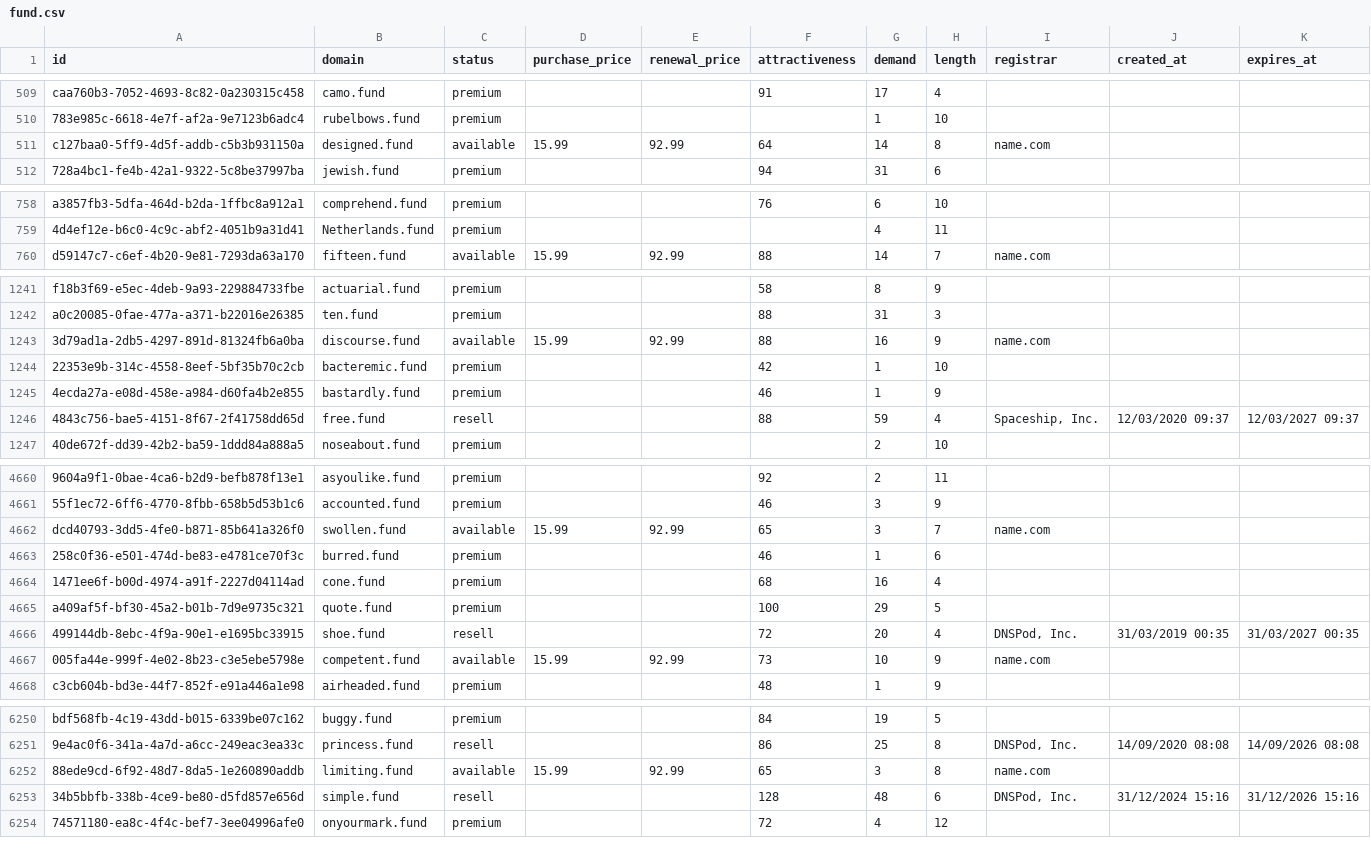
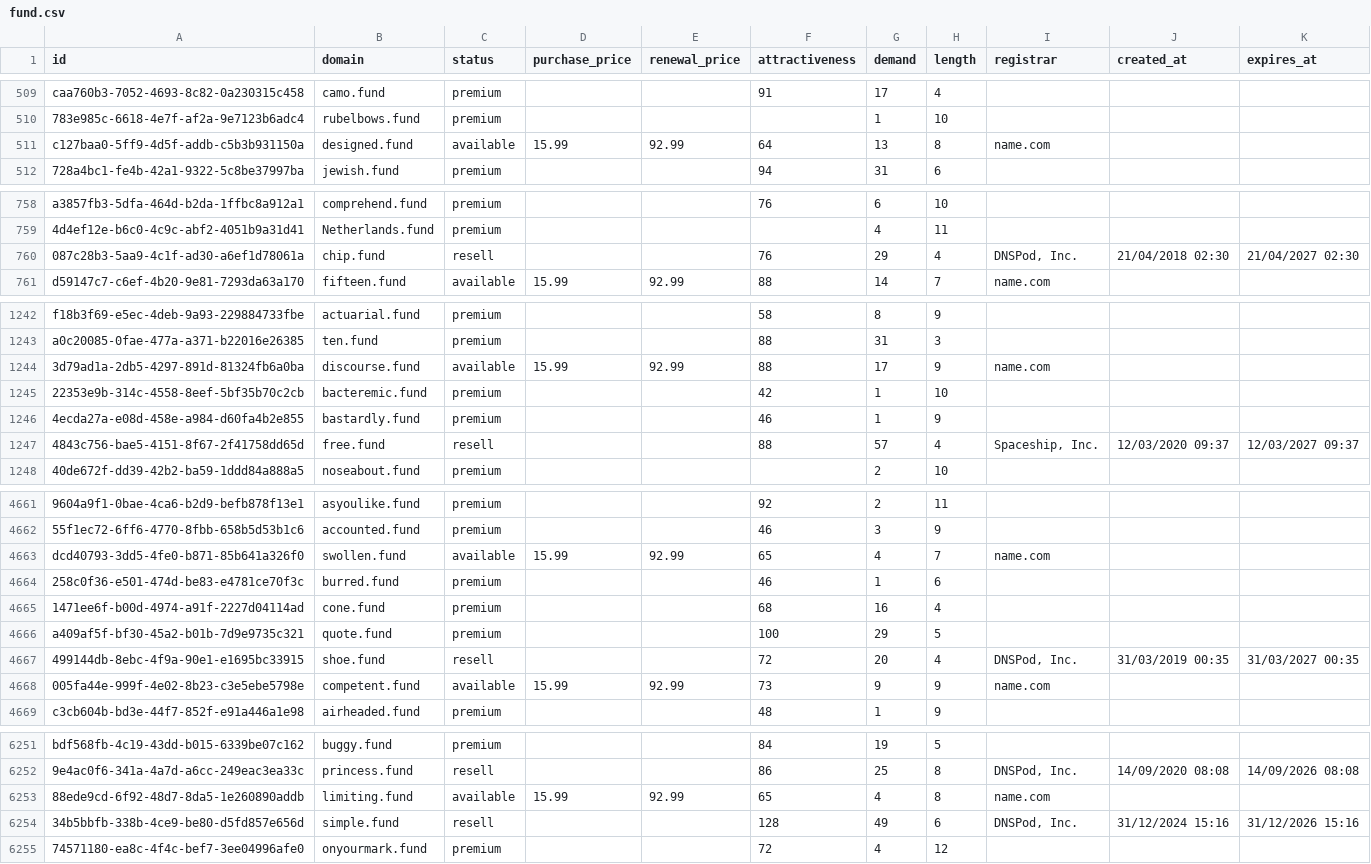
Before and after one commit to UniqueDomains/fund-oneword-domains, a CSV file: fund.csv, drawn as a sheet; only a part is shown, gaps mark what is left out; addresses are those after the commit; the diff covers the shown part only; the diff names each change by its address in the sheet, - before the commit and + after, or states it on an @@ line.

Commit message:
Domains update

```diff
--- a/fund.csv
+++ b/fund.csv
-G511 (demand): 14
+G511 (demand): 13
+row 760: 087c28b3-5aa9-4c1f-ad30-a6ef1d78061a | chip.fund | resell |  |  | 76 | 29 | 4 | DNSPod, Inc. | 21/04/2018 02:30 | 21/04/2027 02:30
-G1244 (demand): 16
+G1244 (demand): 17
-G1247 (demand): 59
+G1247 (demand): 57
-G4663 (demand): 3
+G4663 (demand): 4
-G4668 (demand): 10
+G4668 (demand): 9
-G6253 (demand): 3
+G6253 (demand): 4
-G6254 (demand): 48
+G6254 (demand): 49
```
Also changed, not shown: 72 edited cells elsewhere in this file, 3 other files.
